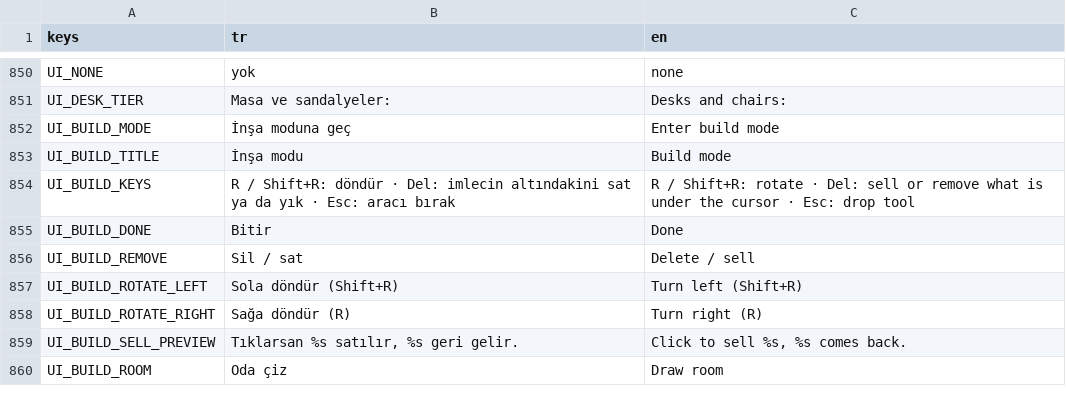
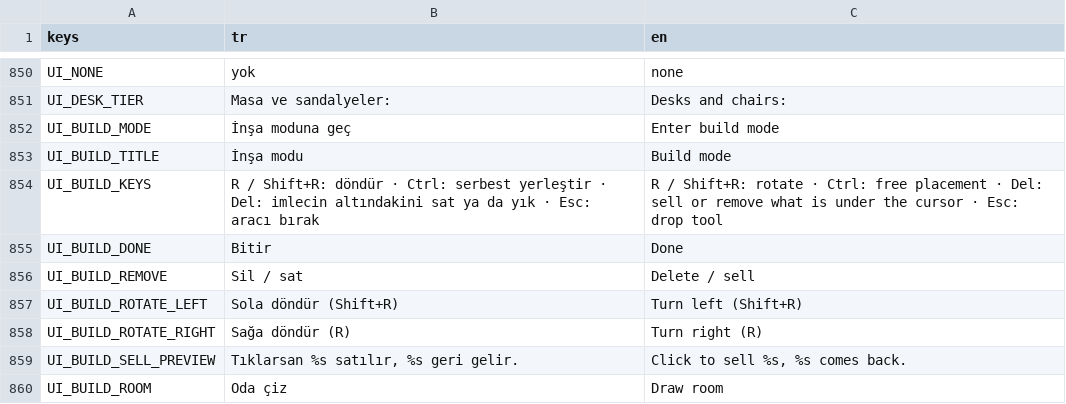
Before and after one commit to onursonmezz/AD_TYCOON, a CSV file: localization/strings.csv, drawn as a sheet; only a part is shown, gaps mark what is left out.

```diff
--- a/localization/strings.csv
+++ b/localization/strings.csv
@@ -853,3 +853,3 @@ UI_BUILD_MODE,İnşa moduna geç,Enter build mode
 UI_BUILD_TITLE,İnşa modu,Build mode
-UI_BUILD_KEYS,R / Shift+R: döndür · Del: imlecin altındakini sat ya da yık · Esc: aracı bırak,R / Shift+R: rotate · Del: sell or remove what is under the cursor · Esc: drop tool
+UI_BUILD_KEYS,R / Shift+R: döndür · Ctrl: serbest yerleştir · Del: imlecin altındakini sat ya da yık · Esc: aracı bırak,R / Shift+R: rotate · Ctrl: free placement · Del: sell or remove what is under the cursor · Esc: drop tool
 UI_BUILD_DONE,Bitir,Done
```
Also changed, not shown: 13 other files.
